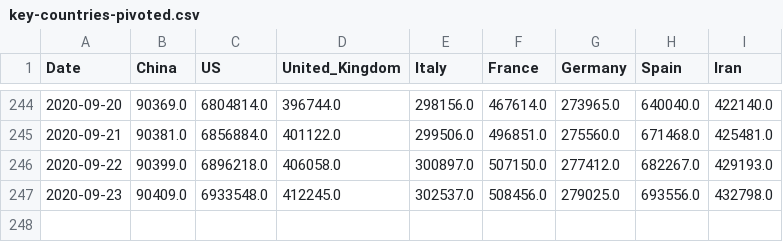
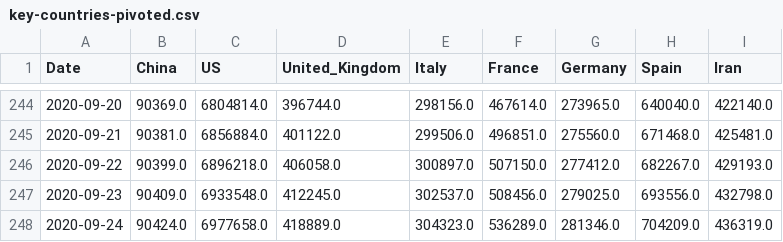
Before and after one commit to Morisset/COVID-19, a CSV file: data/key-countries-pivoted.csv, drawn as a sheet; only a part is shown, gaps mark what is left out; the diff names each change by its address in the sheet, - before the commit and + after, or states it on an @@ line.

```diff
--- a/data/key-countries-pivoted.csv
+++ b/data/key-countries-pivoted.csv
+row 248: 2020-09-24 | 90424.0 | 6977658.0 | 418889.0 | 304323.0 | 536289.0 | 281346.0 | 704209.0 | 436319.0
```
Also changed, not shown: data/worldwide-aggregate.csv, 2 other files.
